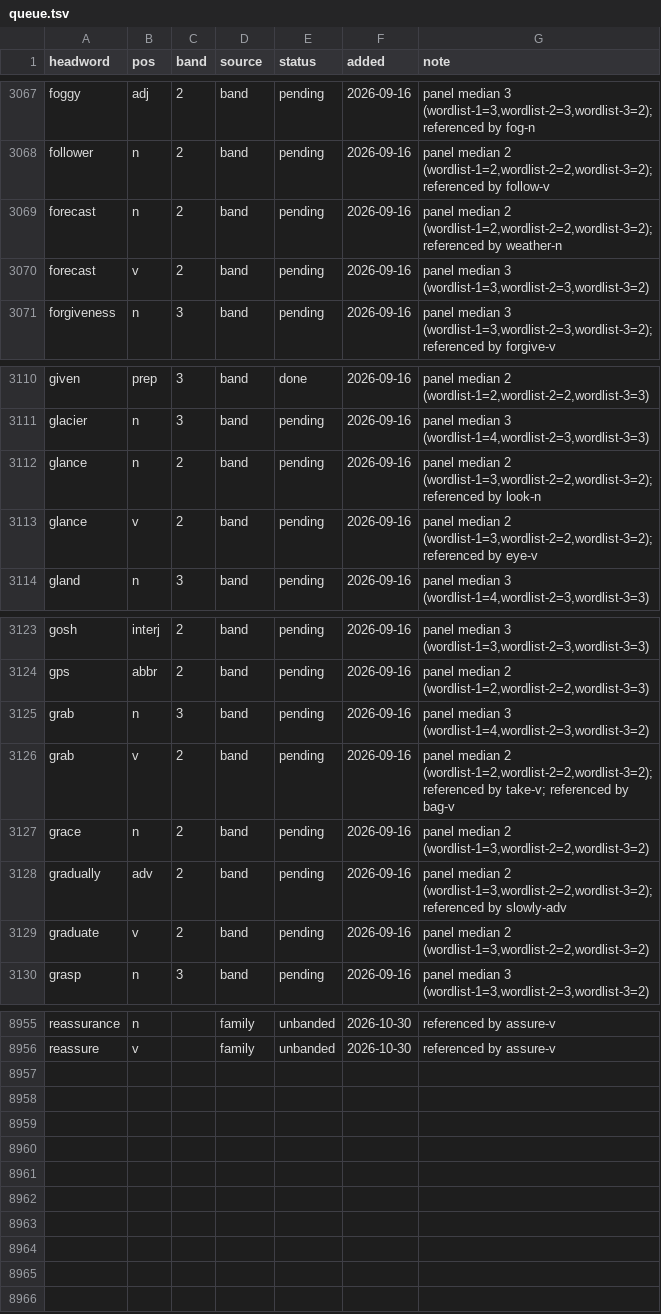
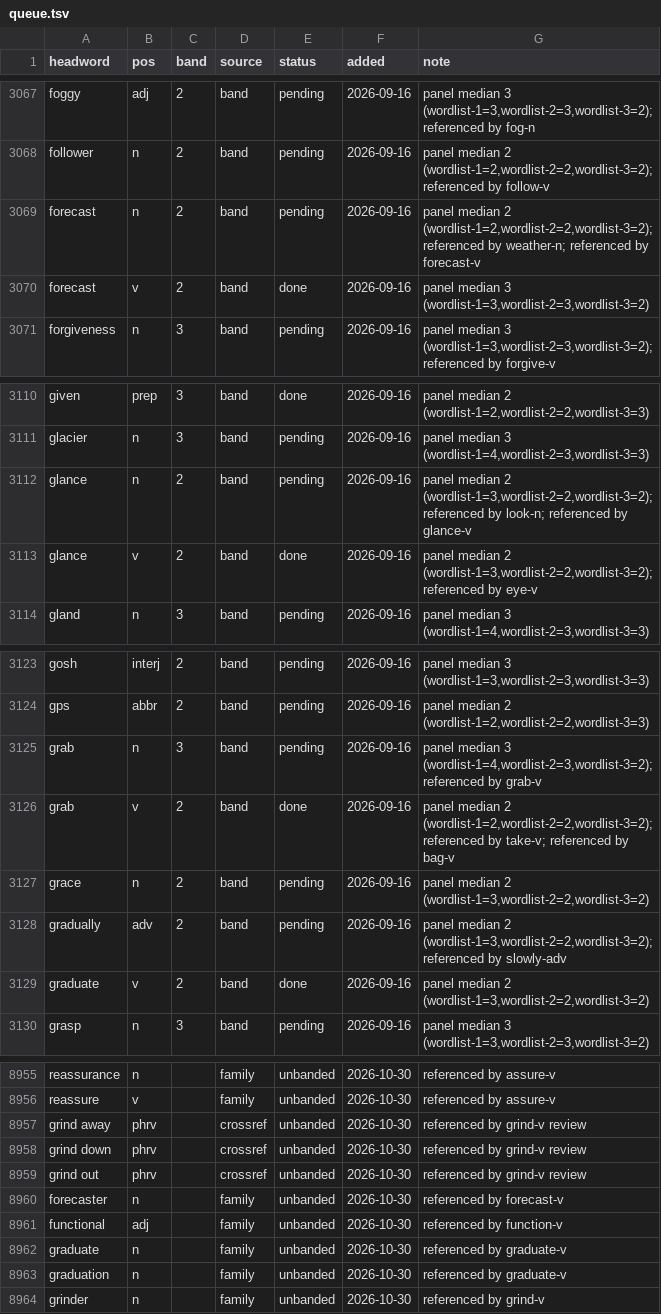
Before and after one commit to tkgally/eex-dict, a TSV file: headwords/queue.tsv, drawn as a sheet; only a part is shown, gaps mark what is left out; the diff covers the shown part only.

```diff
--- a/headwords/queue.tsv
+++ b/headwords/queue.tsv
@@ -3068,4 +3068,4 @@ foggy	adj	2	band	pending	2026-09-16	panel median 3 (wordlist-1=3,wordlist-2=3,wo
 follower	n	2	band	pending	2026-09-16	panel median 2 (wordlist-1=2,wordlist-2=2,wordlist-3=2); referenced by follow-v
-forecast	n	2	band	pending	2026-09-16	panel median 2 (wordlist-1=2,wordlist-2=2,wordlist-3=2); referenced by weather-n
-forecast	v	2	band	pending	2026-09-16	panel median 3 (wordlist-1=3,wordlist-2=3,wordlist-3=2)
+forecast	n	2	band	pending	2026-09-16	panel median 2 (wordlist-1=2,wordlist-2=2,wordlist-3=2); referenced by weather-n; referenced by forecast-v
+forecast	v	2	band	done	2026-09-16	panel median 3 (wordlist-1=3,wordlist-2=3,wordlist-3=2)
 forgiveness	n	3	band	pending	2026-09-16	panel median 3 (wordlist-1=3,wordlist-2=3,wordlist-3=2); referenced by forgive-v
@@ -3111,4 +3111,4 @@ given	prep	3	band	done	2026-09-16	panel median 2 (wordlist-1=2,wordlist-2=2,word
 glacier	n	3	band	pending	2026-09-16	panel median 3 (wordlist-1=4,wordlist-2=3,wordlist-3=3)
-glance	n	2	band	pending	2026-09-16	panel median 2 (wordlist-1=3,wordlist-2=2,wordlist-3=2); referenced by look-n
-glance	v	2	band	pending	2026-09-16	panel median 2 (wordlist-1=3,wordlist-2=2,wordlist-3=2); referenced by eye-v
+glance	n	2	band	pending	2026-09-16	panel median 2 (wordlist-1=3,wordlist-2=2,wordlist-3=2); referenced by look-n; referenced by glance-v
+glance	v	2	band	done	2026-09-16	panel median 2 (wordlist-1=3,wordlist-2=2,wordlist-3=2); referenced by eye-v
 gland	n	3	band	pending	2026-09-16	panel median 3 (wordlist-1=4,wordlist-2=3,wordlist-3=3)
@@ -3124,7 +3124,7 @@ gosh	interj	2	band	pending	2026-09-16	panel median 3 (wordlist-1=3,wordlist-2=3,
 gps	abbr	2	band	pending	2026-09-16	panel median 2 (wordlist-1=2,wordlist-2=2,wordlist-3=3)
-grab	n	3	band	pending	2026-09-16	panel median 3 (wordlist-1=4,wordlist-2=3,wordlist-3=2)
-grab	v	2	band	pending	2026-09-16	panel median 2 (wordlist-1=2,wordlist-2=2,wordlist-3=2); referenced by take-v; referenced by bag-v
+grab	n	3	band	pending	2026-09-16	panel median 3 (wordlist-1=4,wordlist-2=3,wordlist-3=2); referenced by grab-v
+grab	v	2	band	done	2026-09-16	panel median 2 (wordlist-1=2,wordlist-2=2,wordlist-3=2); referenced by take-v; referenced by bag-v
 grace	n	2	band	pending	2026-09-16	panel median 2 (wordlist-1=3,wordlist-2=2,wordlist-3=2)
 gradually	adv	2	band	pending	2026-09-16	panel median 2 (wordlist-1=3,wordlist-2=2,wordlist-3=2); referenced by slowly-adv
-graduate	v	2	band	pending	2026-09-16	panel median 2 (wordlist-1=3,wordlist-2=2,wordlist-3=2)
+graduate	v	2	band	done	2026-09-16	panel median 2 (wordlist-1=3,wordlist-2=2,wordlist-3=2)
 grasp	n	3	band	pending	2026-09-16	panel median 3 (wordlist-1=3,wordlist-2=3,wordlist-3=2)
@@ -8956 +8956,9 @@ reassurance	n		family	unbanded	2026-10-30	referenced by assure-v
 reassure	v		family	unbanded	2026-10-30	referenced by assure-v
+grind away	phrv		crossref	unbanded	2026-10-30	referenced by grind-v review
+grind down	phrv		crossref	unbanded	2026-10-30	referenced by grind-v review
+grind out	phrv		crossref	unbanded	2026-10-30	referenced by grind-v review
+forecaster	n		family	unbanded	2026-10-30	referenced by forecast-v
+functional	adj		family	unbanded	2026-10-30	referenced by function-v
+graduate	n		family	unbanded	2026-10-30	referenced by graduate-v
+graduation	n		family	unbanded	2026-10-30	referenced by graduate-v
+grinder	n		family	unbanded	2026-10-30	referenced by grind-v
```
Also changed, not shown: 12 edited cells elsewhere in this file, 33 other files.
